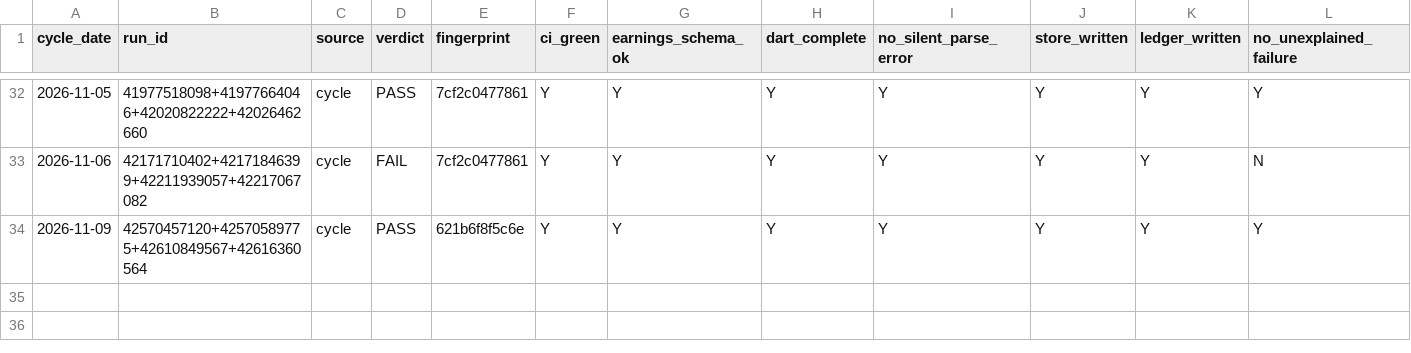
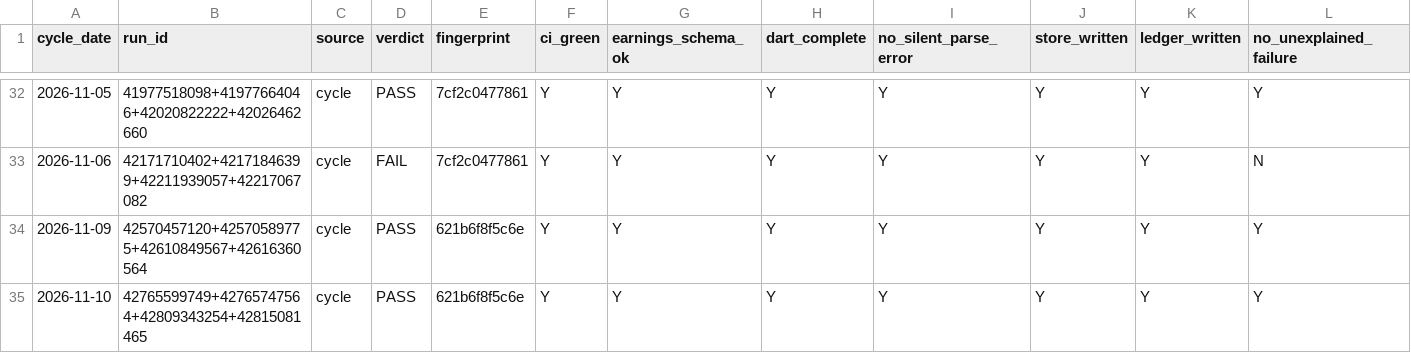
Before and after one commit to Hyeokgi/stock-omakase, a CSV file: data/stability_gate/runs.csv, drawn as a sheet; only a part is shown, gaps mark what is left out; rows hold the shown columns only; the diff names each change by its address in the sheet, - before the commit and + after, or states it on an @@ line.

```diff
--- a/data/stability_gate/runs.csv
+++ b/data/stability_gate/runs.csv
+row 35: 2026-11-10 | 42765599749+42765747564+42809343254+42815081465 | cycle | PASS | 621b6f8f5c6e | Y | Y | Y | Y | Y | Y | Y
```
